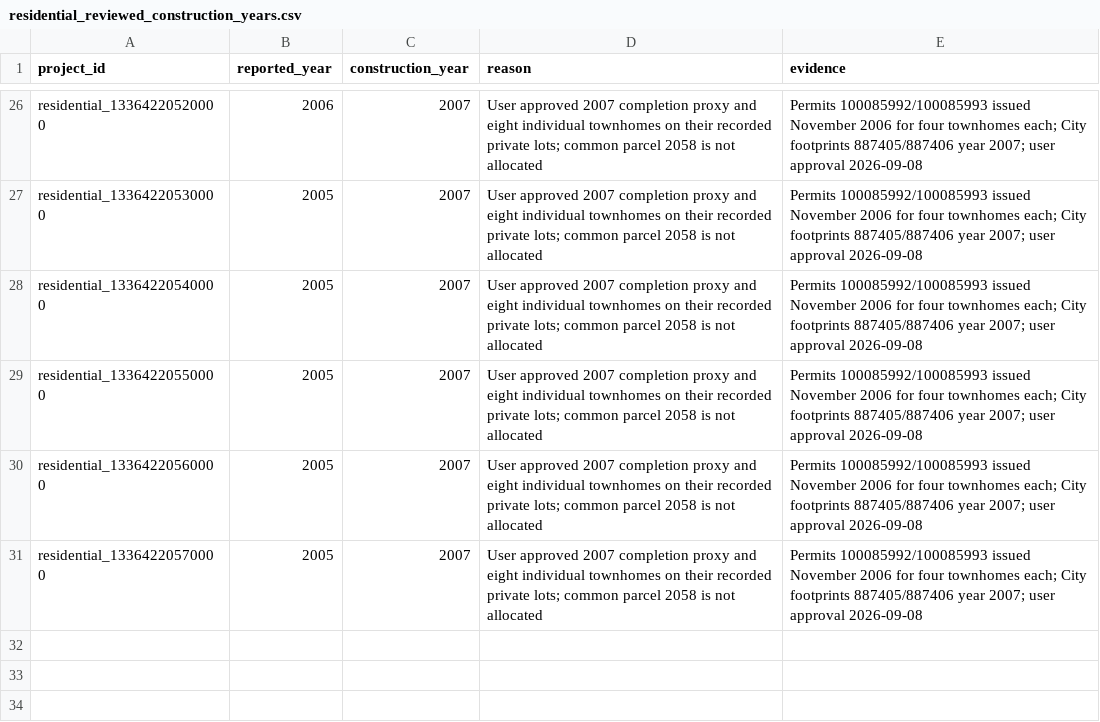
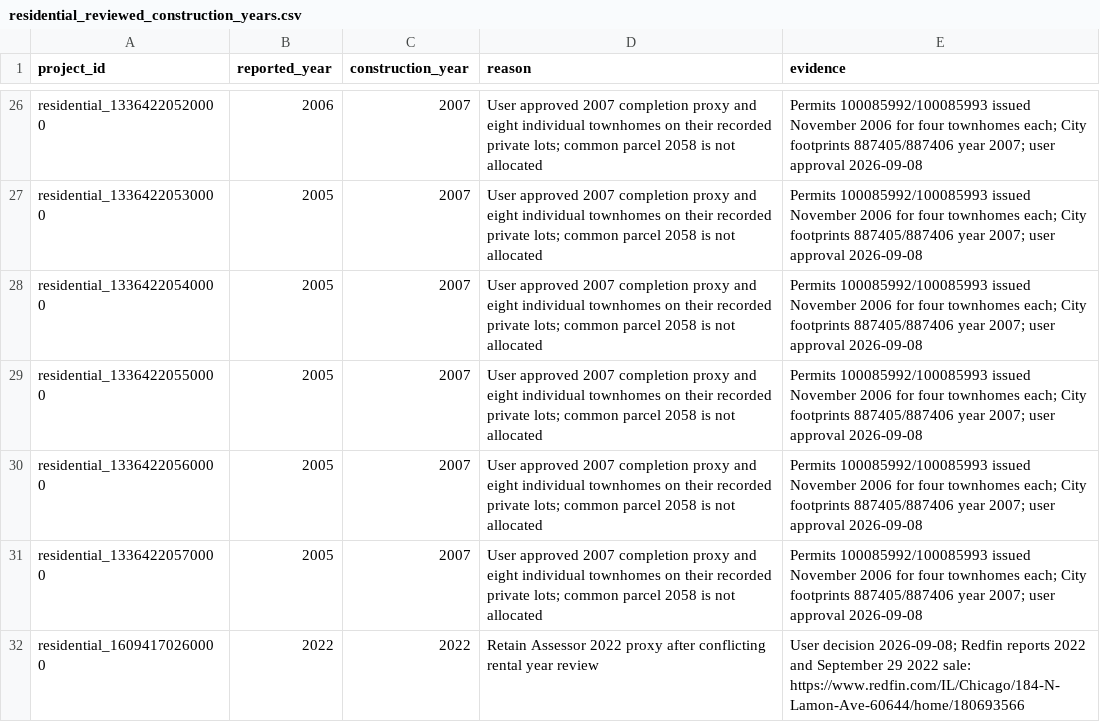
Before and after one commit to JacobHerbstman/aldermanic_privilege, a CSV file: tasks/new_construction_cleaning/adjudication/residential_reviewed_construction_years.csv, drawn as a sheet; only a part is shown, gaps mark what is left out.

```diff
--- a/tasks/new_construction_cleaning/adjudication/residential_reviewed_construction_years.csv
+++ b/tasks/new_construction_cleaning/adjudication/residential_reviewed_construction_years.csv
@@ -31 +31,2 @@ residential_13364220560000,2005,2007,User approved 2007 completion proxy and eig
 residential_13364220570000,2005,2007,User approved 2007 completion proxy and eight individual townhomes on their recorded private lots; common parcel 2058 is not allocated,Permits 100085992/100085993 issued November 2006 for four townhomes each; City footprints 887405/887406 year 2007; user approval 2026-09-08
+residential_16094170260000,2022,2022,Retain Assessor 2022 proxy after conflicting rental year review,User decision 2026-09-08; Redfin reports 2022 and September 29 2022 sale: https://www.redfin.com/IL/Chicago/184-N-Lamon-Ave-60644/home/180693566
```
Also changed, not shown: tasks/new_construction_cleaning/adjudication/commercial_component_overrides.csv, tasks/new_construction_cleaning/adjudication/residential_reviewed_permit_locations.csv, 56 other files.
